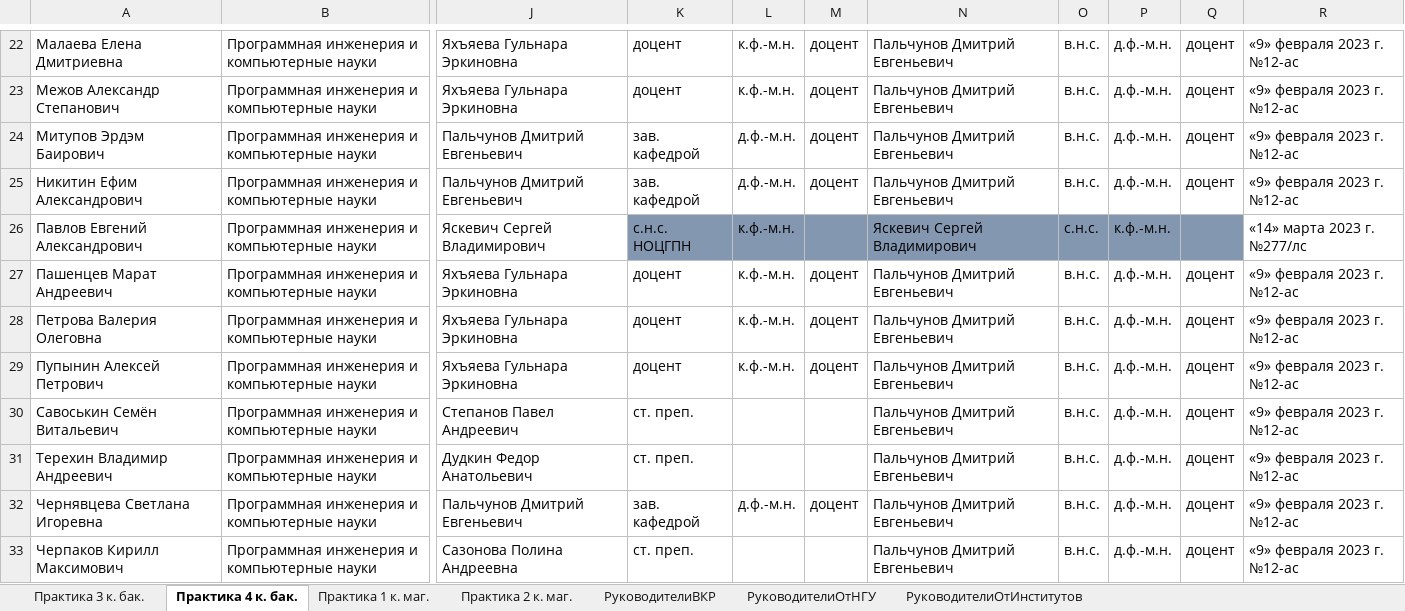
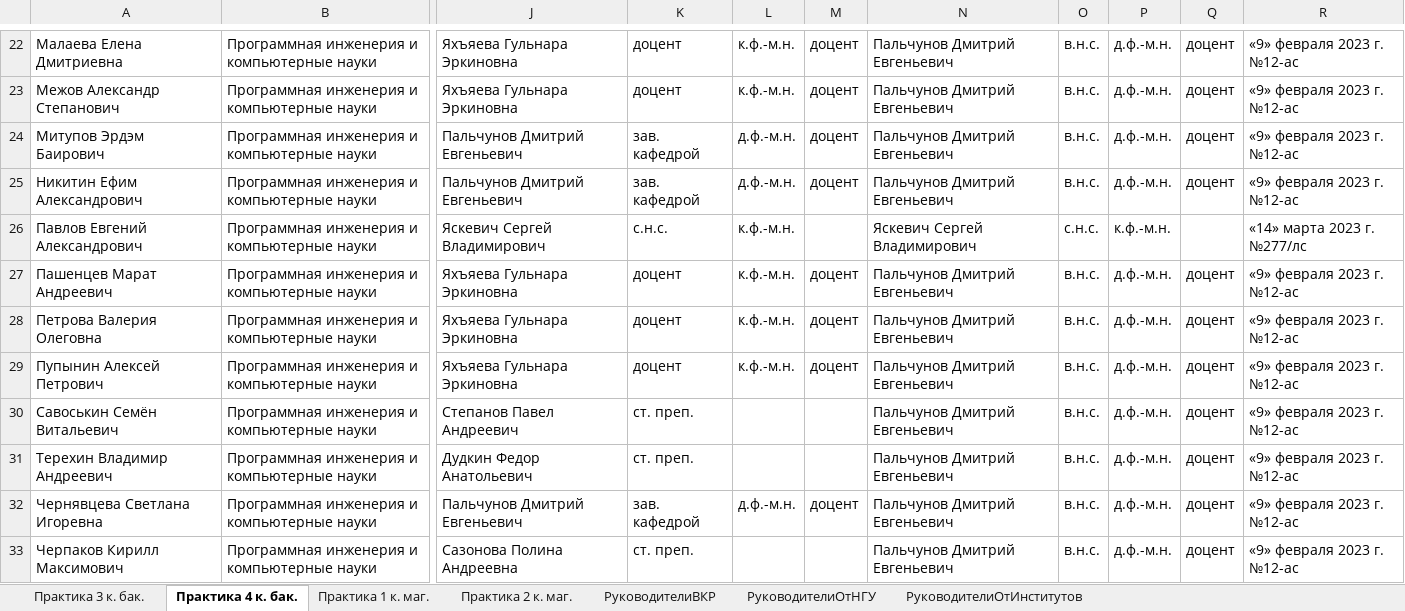
Before and after one commit to chernsvetl/hepler, an Excel workbook: tables/bachelors/4th_course/Cтуденты 2022-2023 уч. год.xlsx, sheet Практика 4 к. бак., drawn as a sheet; only a part is shown, gaps mark what is left out; values as stored, in another font and other column widths than the file's, no borders; the diff names each change by its address in the sheet, - before the commit and + after, or states it on an @@ line.

```diff
--- a/tables/bachelors/4th_course/Cтуденты 2022-2023 уч. год.xlsx (sheet Практика 4 к. бак.)
+++ b/tables/bachelors/4th_course/Cтуденты 2022-2023 уч. год.xlsx (sheet Практика 4 к. бак.)
-K26: с.н.с. НОЦГПН
+K26: с.н.с.
-K26:Q26 fill: #8497B0
+K26:Q26 fill: none
```
Also changed, not shown: sheet РуководителиОтИнститутов, tables/bachelors/4th_course/Cтуденты 2022-2023 уч. год_2.xlsx, 31 other files.
